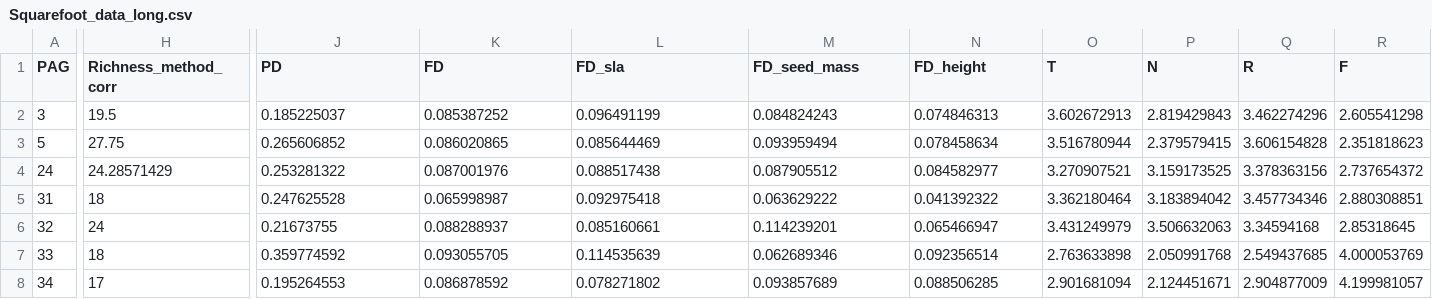
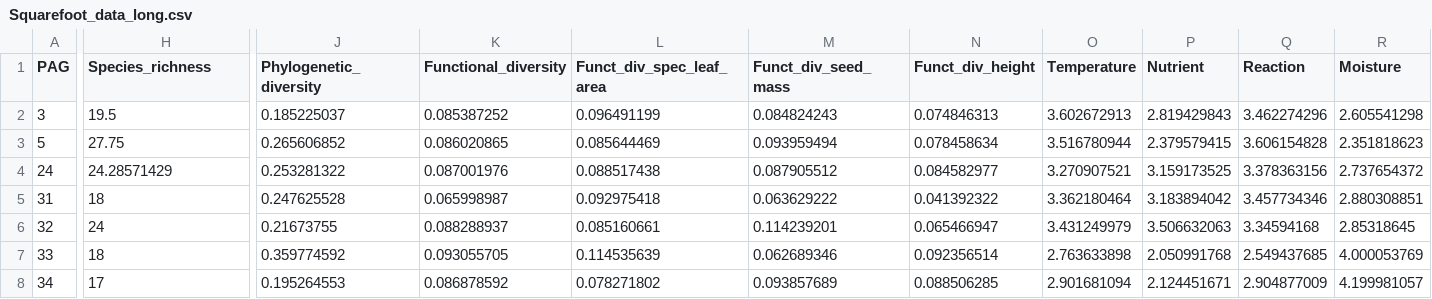
Before and after one commit to zhaw-biodiversity-monitor/squarefoot, a CSV file: Squarefoot_data_long.csv, drawn as a sheet; only a part is shown, gaps mark what is left out; the diff covers the shown part only; the diff names each change by its address in the sheet, - before the commit and + after, or states it on an @@ line.

Commit message:
data-preparation update

```diff
--- a/Squarefoot_data_long.csv
+++ b/Squarefoot_data_long.csv
-H1: Richness_method_corr
+H1: Species_richness
-J1: PD
+J1: Phylogenetic_diversity
-K1: FD
+K1: Functional_diversity
-L1: FD_sla
+L1: Funct_div_spec_leaf_area
-M1: FD_seed_mass
+M1: Funct_div_seed_mass
-N1: FD_height
+N1: Funct_div_height
-O1: T
+O1: Temperature
-P1: N
+P1: Nutrient
-Q1: R
+Q1: Reaction
-R1: F
+R1: Moisture
```
Also changed, not shown: 4 edited cells elsewhere in this file, 6 other files.
